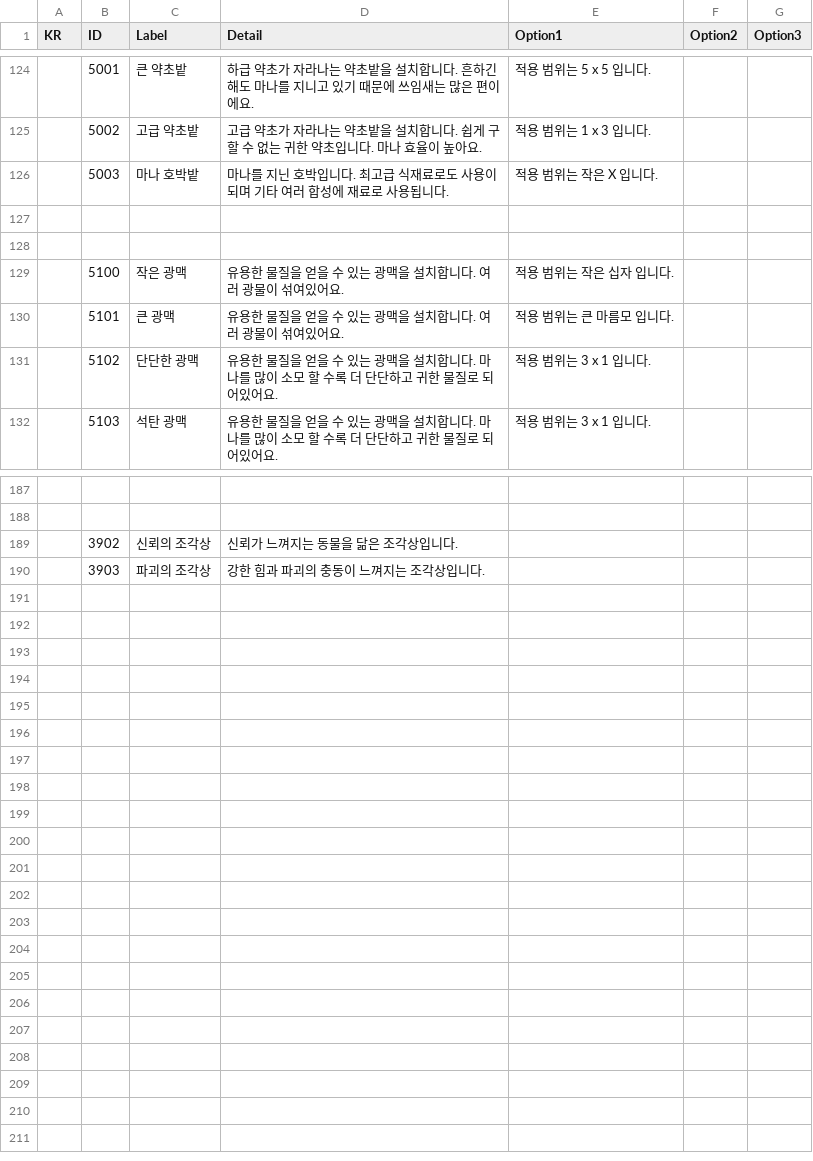
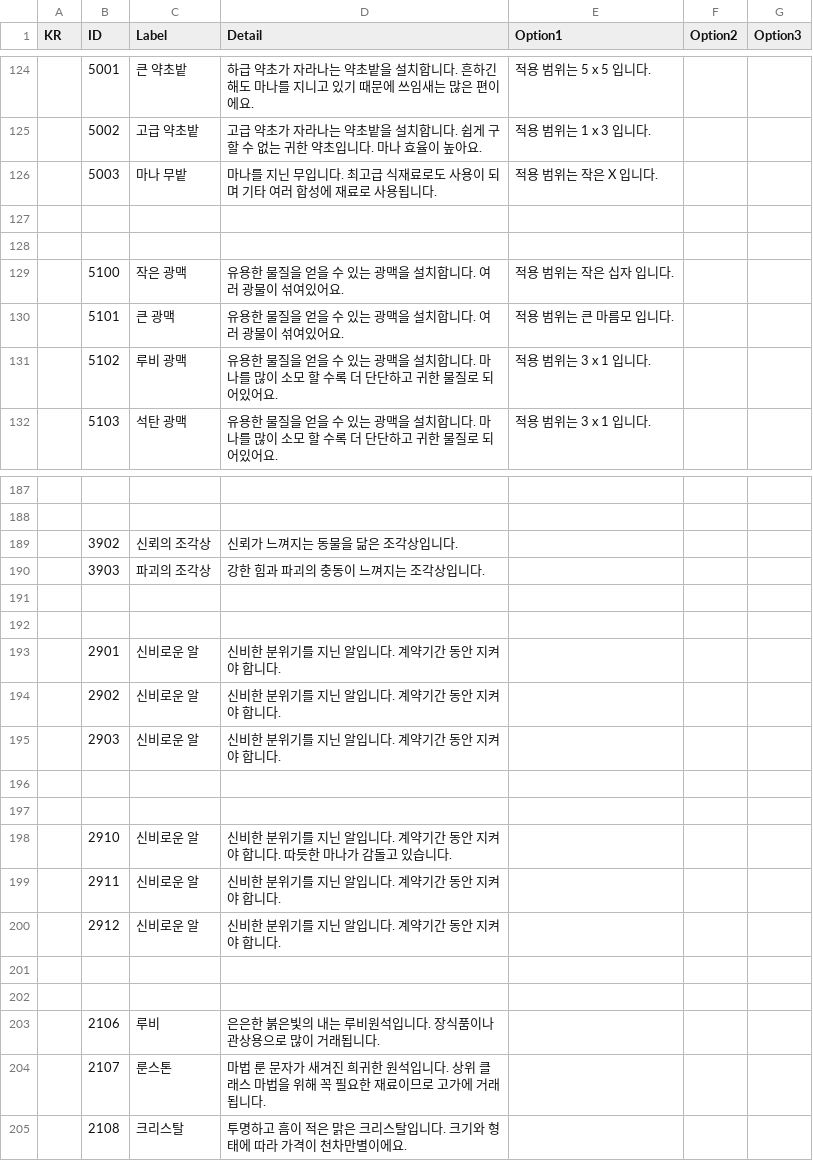
Before and after one commit to soos2075/Project_DM, a CSV file: DeongeonManagement/Assets/Data/Object/Object_KR.csv, drawn as a sheet; only a part is shown, gaps mark what is left out; the diff covers the shown part only.

```diff
--- a/DeongeonManagement/Assets/Data/Object/Object_KR.csv
+++ b/DeongeonManagement/Assets/Data/Object/Object_KR.csv
@@ -125,3 +125,3 @@ KR,ID,Label,Detail,Option1,Option2,Option3
 ,5002,고급 약초밭,고급 약초가 자라나는 약초밭을 설치합니다. 쉽게 구할 수 없는 귀한 약초입니다. 마나 효율이 높아요.,적용 범위는 1 x 3 입니다.,,
-,5003,마나 호박밭,마나를 지닌 호박입니다. 최고급 식재료로도 사용이 되며 기타 여러 합성에 재료로 사용됩니다.,적용 범위는 작은 X 입니다.,,
+,5003,마나 무밭,마나를 지닌 무입니다. 최고급 식재료로도 사용이 되며 기타 여러 합성에 재료로 사용됩니다.,적용 범위는 작은 X 입니다.,,
 ,,,,,,
@@ -130,3 +130,3 @@ KR,ID,Label,Detail,Option1,Option2,Option3
 ,5101,큰 광맥,유용한 물질을 얻을 수 있는 광맥을 설치합니다. 여러 광물이 섞여있어요.,적용 범위는 큰 마름모 입니다.,,
-,5102,단단한 광맥,유용한 물질을 얻을 수 있는 광맥을 설치합니다. 마나를 많이 소모 할 수록 더 단단하고 귀한 물질로 되어있어요.,적용 범위는 3 x 1 입니다.,,
+,5102,루비 광맥,유용한 물질을 얻을 수 있는 광맥을 설치합니다. 마나를 많이 소모 할 수록 더 단단하고 귀한 물질로 되어있어요.,적용 범위는 3 x 1 입니다.,,
 ,5103,석탄 광맥,유용한 물질을 얻을 수 있는 광맥을 설치합니다. 마나를 많이 소모 할 수록 더 단단하고 귀한 물질로 되어있어요.,적용 범위는 3 x 1 입니다.,,
@@ -190 +190,16 @@ KR,ID,Label,Detail,Option1,Option2,Option3
 ,3903,파괴의 조각상,강한 힘과 파괴의 충동이 느껴지는 조각상입니다.,,,
+,,,,,,
+,,,,,,
+,2901,신비로운 알,신비한 분위기를 지닌 알입니다. 계약기간 동안 지켜야 합니다.,,,
+,2902,신비로운 알,신비한 분위기를 지닌 알입니다. 계약기간 동안 지켜야 합니다.,,,
+,2903,신비로운 알,신비한 분위기를 지닌 알입니다. 계약기간 동안 지켜야 합니다.,,,
+,,,,,,
+,,,,,,
+,2910,신비로운 알,신비한 분위기를 지닌 알입니다. 계약기간 동안 지켜야 합니다. 따듯한 마나가 감돌고 있습니다.,,,
+,2911,신비로운 알,신비한 분위기를 지닌 알입니다. 계약기간 동안 지켜야 합니다.,,,
+,2912,신비로운 알,신비한 분위기를 지닌 알입니다. 계약기간 동안 지켜야 합니다.,,,
+,,,,,,
+,,,,,,
+,2106,루비,은은한 붉은빛의 내는 루비원석입니다. 장식품이나 관상용으로 많이 거래됩니다.,,,
+,2107,룬스톤,마법 룬 문자가 새겨진 희귀한 원석입니다. 상위 클래스 마법을 위해 꼭 필요한 재료이므로 고가에 거래됩니다.,,,
+,2108,크리스탈,투명하고 흠이 적은 맑은 크리스탈입니다. 크기와 형태에 따라 가격이 천차만별이에요.,,,
```
Also changed, not shown: 3 edited cells elsewhere in this file, DeongeonManagement/Assets/Data/Object/Object_EN.csv, DeongeonManagement/Assets/Data/Object/Object_EN_Edit.csv, 45 other files.
